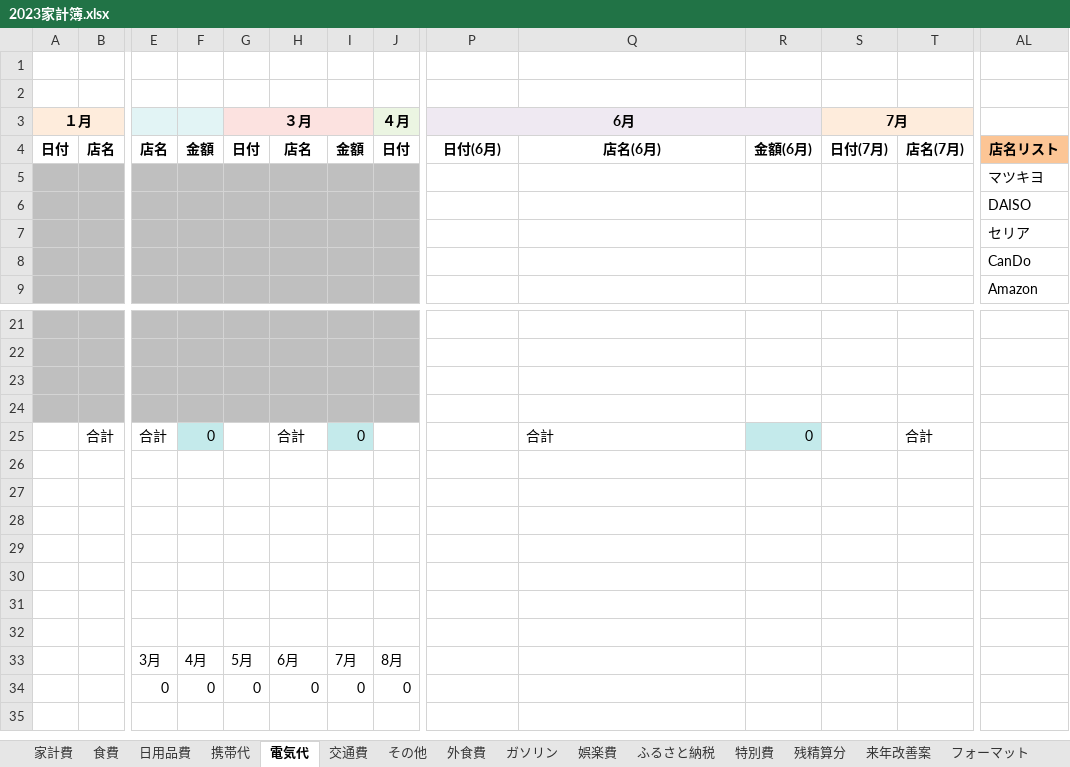
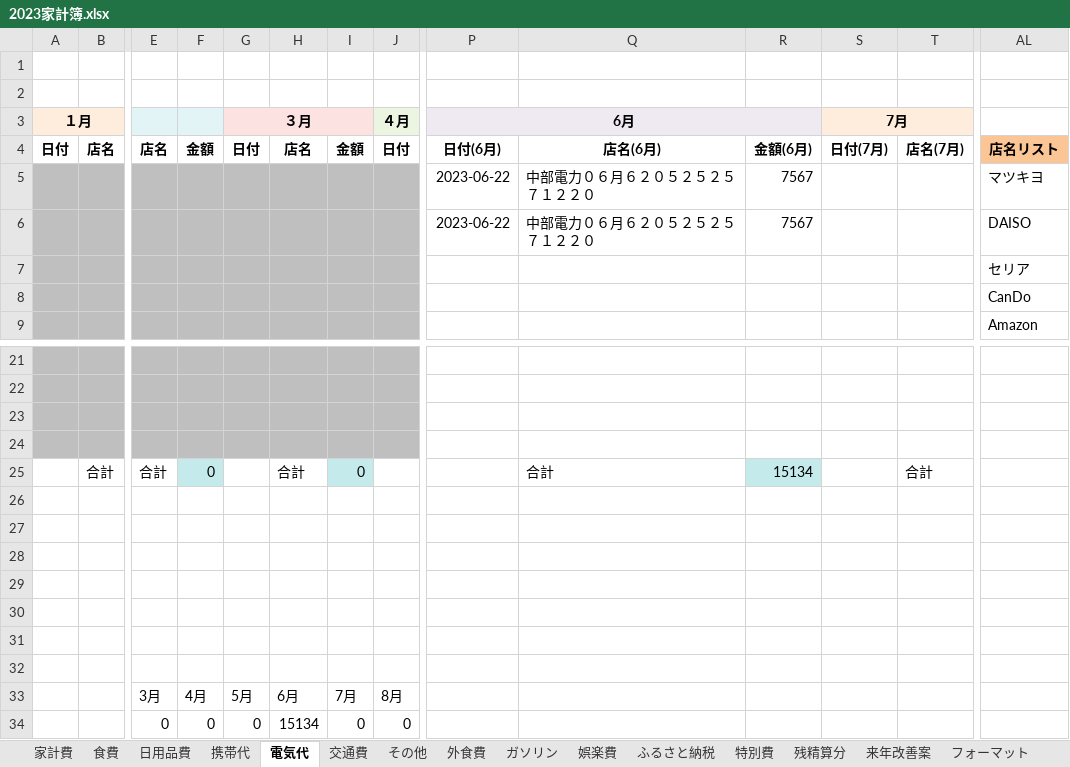
Before and after one commit to denden00/Expenses, an Excel workbook: Documents/2023家計簿.xlsx, sheet 電気代, drawn as a sheet; only a part is shown, gaps mark what is left out; values as stored, in another font and other column widths than the file's, no borders; removed rows and columns are numbered as before the commit, all else as after; rows hold the shown columns only; the diff names each change by its address in the sheet, - before the commit and + after, or states it on an @@ line.

```diff
--- a/Documents/2023家計簿.xlsx (sheet 電気代)
+++ b/Documents/2023家計簿.xlsx (sheet 電気代)
-row 5:  |  |  |  |  |  |  |  |  |  |  |  |  | マツキヨ
-row 6:  |  |  |  |  |  |  |  |  |  |  |  |  | DAISO
+row 5:  |  |  |  |  |  |  |  | 2023-06-22 | 中部電力０６月６２０５２５２５７１２２０ | 7567 |  |  | マツキヨ
+row 6:  |  |  |  |  |  |  |  | 2023-06-22 | 中部電力０６月６２０５２５２５７１２２０ | 7567 |  |  | DAISO
-R25: 0
+R25: 15134
-H34: 0
+H34: 15134
```
Also changed, not shown: sheet その他, sheet 交通費, sheet 食費, sheet 家計費, sheet 日用品費, 1 other file.
